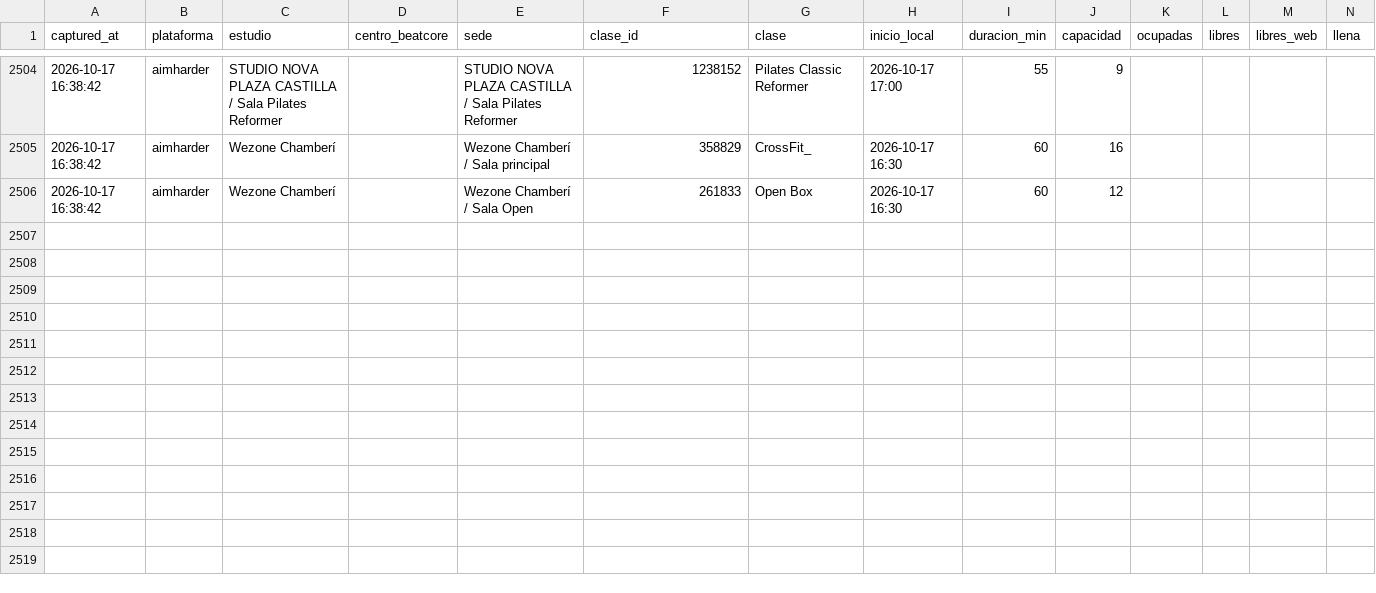
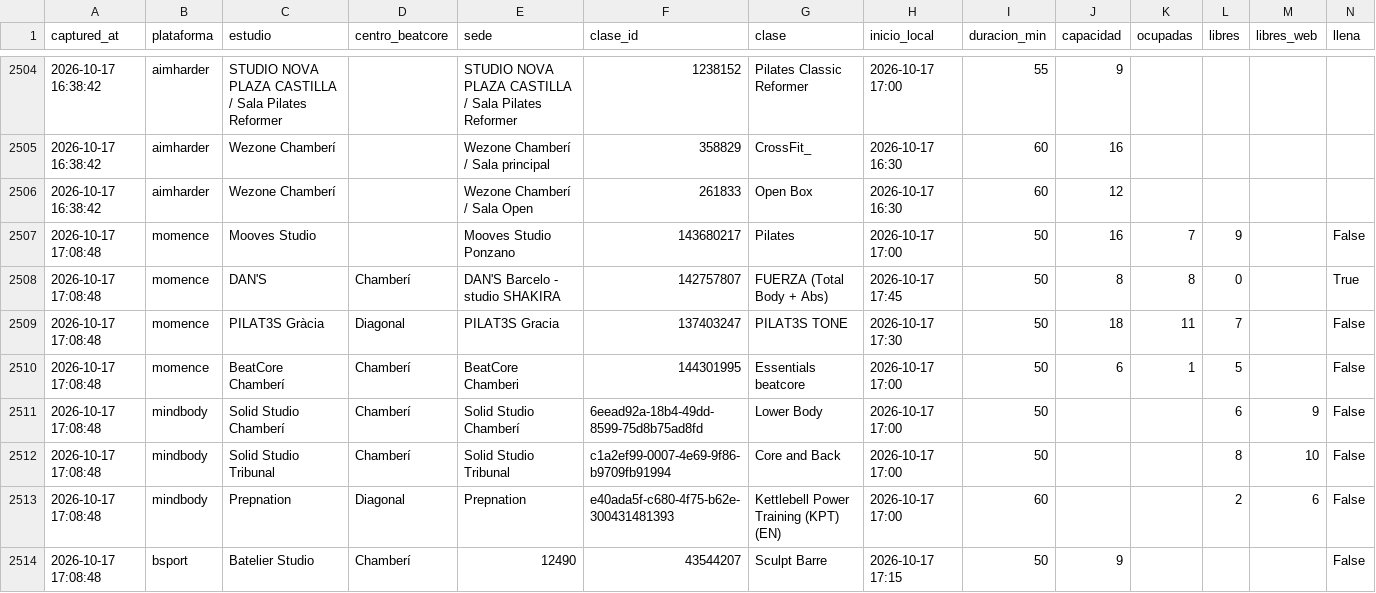
Before and after one commit to fedeloap/ocupacion-beatcore, a CSV file: data/2026-10-17.csv, drawn as a sheet; only a part is shown, gaps mark what is left out; rows hold the shown columns only; the diff covers the shown part only; the diff names each change by its address in the sheet, - before the commit and + after, or states it on an @@ line.

```diff
--- a/data/2026-10-17.csv
+++ b/data/2026-10-17.csv
+row 2507: 2026-10-17 17:08:48 | momence | Mooves Studio |  | Mooves Studio Ponzano | 143680217 | Pilates | 2026-10-17 17:00 | 50 | 16 | 7 | 9 |  | False
+row 2508: 2026-10-17 17:08:48 | momence | DAN'S | Chamberí | DAN'S Barcelo - studio SHAKIRA | 142757807 | FUERZA (Total Body + Abs) | 2026-10-17 17:45 | 50 | 8 | 8 | 0 |  | True
+row 2509: 2026-10-17 17:08:48 | momence | PILAT3S Gràcia | Diagonal | PILAT3S Gracia | 137403247 | PILAT3S TONE | 2026-10-17 17:30 | 50 | 18 | 11 | 7 |  | False
+row 2510: 2026-10-17 17:08:48 | momence | BeatCore Chamberí | Chamberí | BeatCore Chamberi | 144301995 | Essentials beatcore | 2026-10-17 17:00 | 50 | 6 | 1 | 5 |  | False
+row 2511: 2026-10-17 17:08:48 | mindbody | Solid Studio Chamberí | Chamberí | Solid Studio Chamberí | 6eead92a-18b4-49dd-8599-75d8b75ad8fd | Lower Body | 2026-10-17 17:00 | 50 |  |  | 6 | 9 | False
+row 2512: 2026-10-17 17:08:48 | mindbody | Solid Studio Tribunal | Chamberí | Solid Studio Tribunal | c1a2ef99-0007-4e69-9f86-b9709fb91994 | Core and Back | 2026-10-17 17:00 | 50 |  |  | 8 | 10 | False
+row 2513: 2026-10-17 17:08:48 | mindbody | Prepnation | Diagonal | Prepnation | e40ada5f-c680-4f75-b62e-300431481393 | Kettlebell Power Training (KPT) (EN) | 2026-10-17 17:00 | 60 |  |  | 2 | 6 | False
+row 2514: 2026-10-17 17:08:48 | bsport | Batelier Studio | Chamberí | 12490 | 43544207 | Sculpt Barre | 2026-10-17 17:15 | 50 | 9 |  |  |  | False
```
Also changed, not shown: 8 added rows elsewhere in this file, 1 other file.
